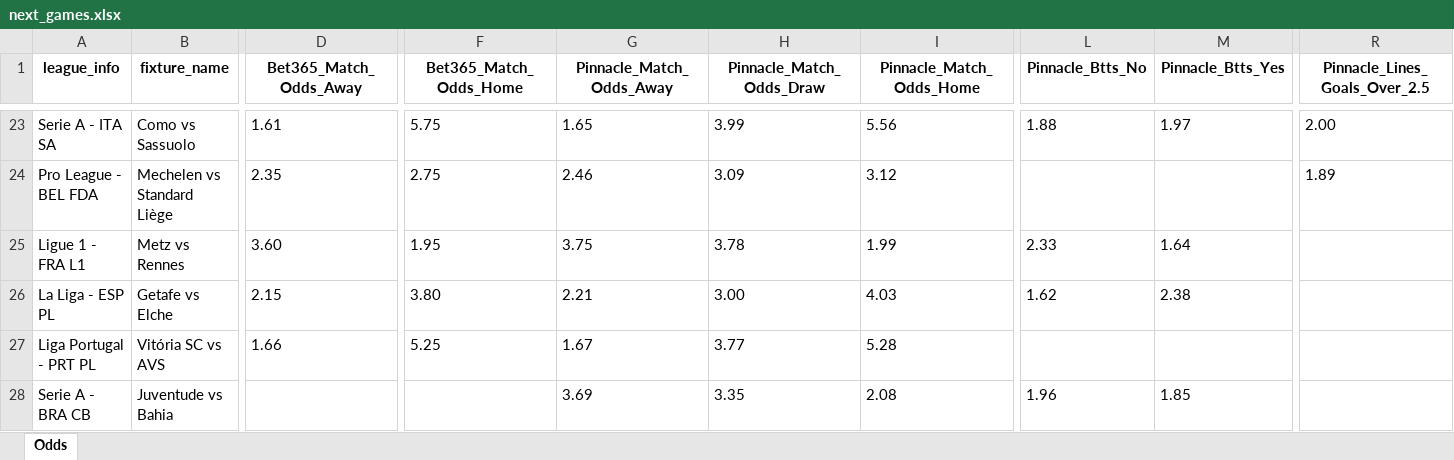
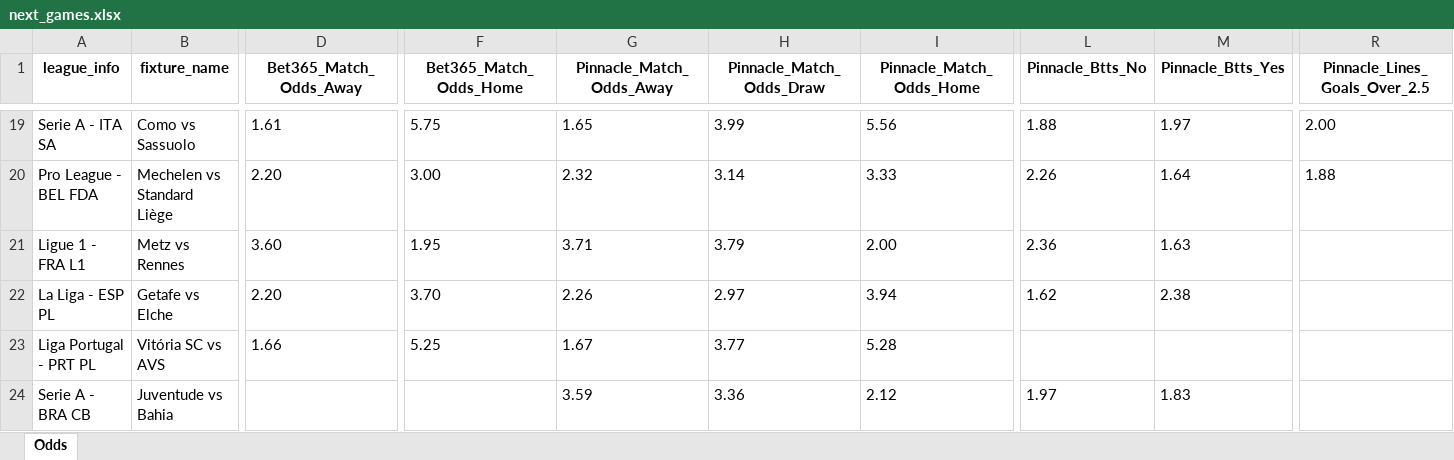
Before and after one commit to bet2all/bet2all, an Excel workbook: data/season_2025/next_games/next_games.xlsx, sheet Odds, drawn as a sheet; only a part is shown, gaps mark what is left out; values as stored, in another font and other column widths than the file's, no borders; addresses are those after the commit; the diff covers the shown part only; the diff names each change by its address in the sheet, - before the commit and + after, or states it on an @@ line.

```diff
--- a/data/season_2025/next_games/next_games.xlsx (sheet Odds)
+++ b/data/season_2025/next_games/next_games.xlsx (sheet Odds)
-D20 (Bet365_Match_Odds_Away): 2.35
+D20 (Bet365_Match_Odds_Away): 2.20
-F20 (Bet365_Match_Odds_Home): 2.75
+F20 (Bet365_Match_Odds_Home): 3.00
-G20 (Pinnacle_Match_Odds_Away): 2.46
+G20 (Pinnacle_Match_Odds_Away): 2.32
-H20 (Pinnacle_Match_Odds_Draw): 3.09
+H20 (Pinnacle_Match_Odds_Draw): 3.14
-I20 (Pinnacle_Match_Odds_Home): 3.12
+I20 (Pinnacle_Match_Odds_Home): 3.33
-L20 (Pinnacle_Btts_No): (empty)
+L20 (Pinnacle_Btts_No): 2.26
-M20 (Pinnacle_Btts_Yes): (empty)
+M20 (Pinnacle_Btts_Yes): 1.64
-R20 (Pinnacle_Lines_Goals_Over_2.5): 1.89
+R20 (Pinnacle_Lines_Goals_Over_2.5): 1.88
-G21 (Pinnacle_Match_Odds_Away): 3.75
+G21 (Pinnacle_Match_Odds_Away): 3.71
-H21 (Pinnacle_Match_Odds_Draw): 3.78
+H21 (Pinnacle_Match_Odds_Draw): 3.79
-I21 (Pinnacle_Match_Odds_Home): 1.99
+I21 (Pinnacle_Match_Odds_Home): 2.00
-L21 (Pinnacle_Btts_No): 2.33
+L21 (Pinnacle_Btts_No): 2.36
-M21 (Pinnacle_Btts_Yes): 1.64
+M21 (Pinnacle_Btts_Yes): 1.63
-D22 (Bet365_Match_Odds_Away): 2.15
+D22 (Bet365_Match_Odds_Away): 2.20
-F22 (Bet365_Match_Odds_Home): 3.80
+F22 (Bet365_Match_Odds_Home): 3.70
-G22 (Pinnacle_Match_Odds_Away): 2.21
+G22 (Pinnacle_Match_Odds_Away): 2.26
-H22 (Pinnacle_Match_Odds_Draw): 3.00
+H22 (Pinnacle_Match_Odds_Draw): 2.97
-I22 (Pinnacle_Match_Odds_Home): 4.03
+I22 (Pinnacle_Match_Odds_Home): 3.94
-G24 (Pinnacle_Match_Odds_Away): 3.69
+G24 (Pinnacle_Match_Odds_Away): 3.59
-H24 (Pinnacle_Match_Odds_Draw): 3.35
+H24 (Pinnacle_Match_Odds_Draw): 3.36
-I24 (Pinnacle_Match_Odds_Home): 2.08
+I24 (Pinnacle_Match_Odds_Home): 2.12
-L24 (Pinnacle_Btts_No): 1.96
+L24 (Pinnacle_Btts_No): 1.97
-M24 (Pinnacle_Btts_Yes): 1.85
+M24 (Pinnacle_Btts_Yes): 1.83
```
Also changed, not shown: 92 added rows, 13 removed rows and 373 edited cells elsewhere in this sheet.
